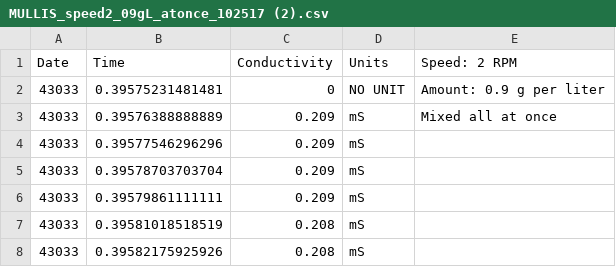
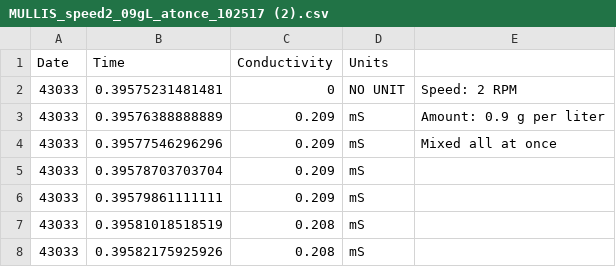
Before and after one commit to kchittur/che439-fall2017, a CSV file: MULLIS_speed2_09gL_atonce_102517 (2).csv, drawn as a sheet; only a part is shown.

Commit message:
Update MULLIS_speed2_09gL_atonce_102517 (2).csv

```diff
--- a/MULLIS_speed2_09gL_atonce_102517 (2).csv
+++ b/MULLIS_speed2_09gL_atonce_102517 (2).csv
@@ -1,5 +1,5 @@
-"Date","Time","Conductivity","Units","Speed: 2 RPM"
-"43033","0.39575231481481","0","NO UNIT","Amount: 0.9 g per liter"
-"43033","0.39576388888889","0.209","mS","Mixed all at once"
-"43033","0.39577546296296","0.209","mS",""
+"Date","Time","Conductivity","Units",""
+"43033","0.39575231481481","0","NO UNIT","Speed: 2 RPM"
+"43033","0.39576388888889","0.209","mS","Amount: 0.9 g per liter"
+"43033","0.39577546296296","0.209","mS","Mixed all at once"
 "43033","0.39578703703704","0.209","mS",""
```
